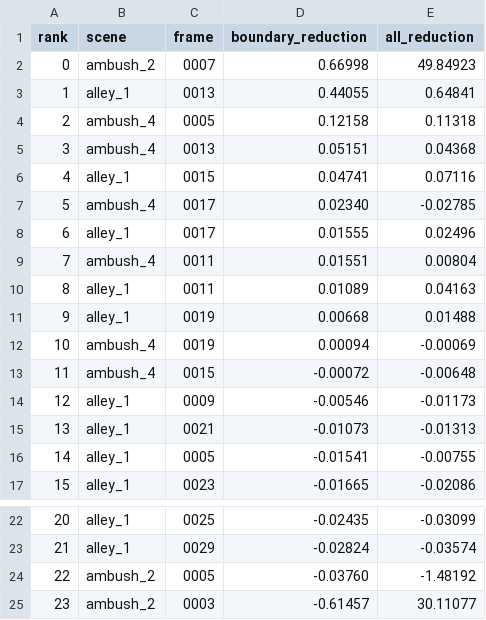
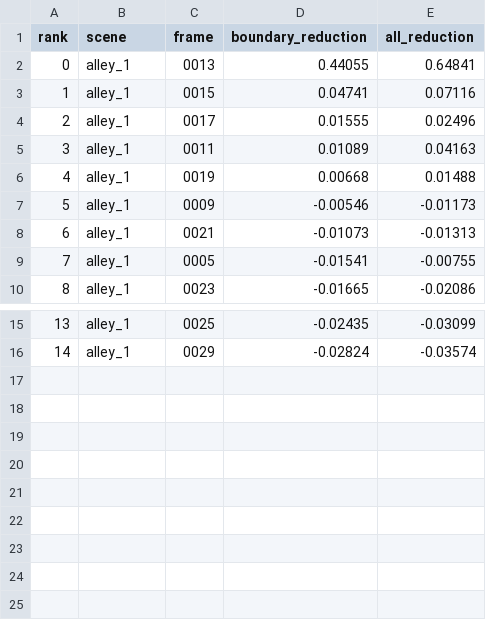
Before and after one commit to taroii/3d-reconstruction, a CSV file: curv/figs/error/ranking.csv, drawn as a sheet; only a part is shown, gaps mark what is left out; removed rows and columns are numbered as before the commit, all else as after; the diff names each change by its address in the sheet, - before the commit and + after, or states it on an @@ line.

Commit message:
regenerate alley_1 error figure without title

```diff
--- a/curv/figs/error/ranking.csv
+++ b/curv/figs/error/ranking.csv
-row 2: 0 | ambush_2 | 0007 | 0.66998 | 49.84923
@@ column A (rank) renumbered between rows 2 and 16 @@
-row 4: 2 | ambush_4 | 0005 | 0.12158 | 0.11318
-row 5: 3 | ambush_4 | 0013 | 0.05151 | 0.04368
-row 7: 5 | ambush_4 | 0017 | 0.02340 | -0.02785
-row 9: 7 | ambush_4 | 0011 | 0.01551 | 0.00804
-row 12: 10 | ambush_4 | 0019 | 0.00094 | -0.00069
-row 13: 11 | ambush_4 | 0015 | -0.00072 | -0.00648
-row 24: 22 | ambush_2 | 0005 | -0.03760 | -1.48192
-row 25: 23 | ambush_2 | 0003 | -0.61457 | 30.11077
```
Also changed, not shown: 15 other files.
